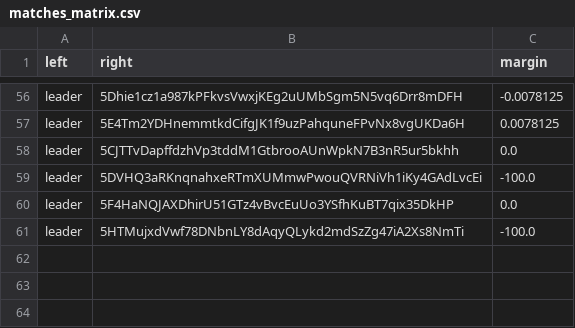
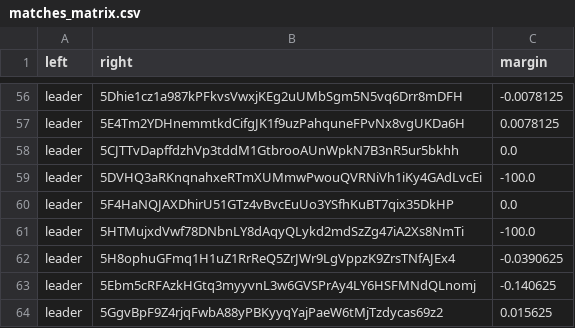
Before and after one commit to 404-Repo/404-competition-0, a CSV file: rounds/14/matches_matrix.csv, drawn as a sheet; only a part is shown, gaps mark what is left out.

Commit message:
Match report: leader vs 5Ebm5cRFAz Match report: leader vs 5GgvBpF9Z4 Match report: leader vs 5Gh7ykeZKX Update matches matrix for round 14

```diff
--- a/rounds/14/matches_matrix.csv
+++ b/rounds/14/matches_matrix.csv
@@ -61 +61,4 @@ leader,5F4HaNQJAXDhirU51GTz4vBvcEuUo3YSfhKuBT7qix35DkHP,0.0
 leader,5HTMujxdVwf78DNbnLY8dAqyQLykd2mdSzZg47iA2Xs8NmTi,-100.0
+leader,5H8ophuGFmq1H1uZ1RrReQ5ZrJWr9LgVppzK9ZrsTNfAJEx4,-0.0390625
+leader,5Ebm5cRFAzkHGtq3myyvnL3w6GVSPrAy4LY6HSFMNdQLnomj,-0.140625
+leader,5GgvBpF9Z4rjqFwbA88yPBKyyqYajPaeW6tMjTzdycas69z2,0.015625
```
Also changed, not shown: 3 other files.
